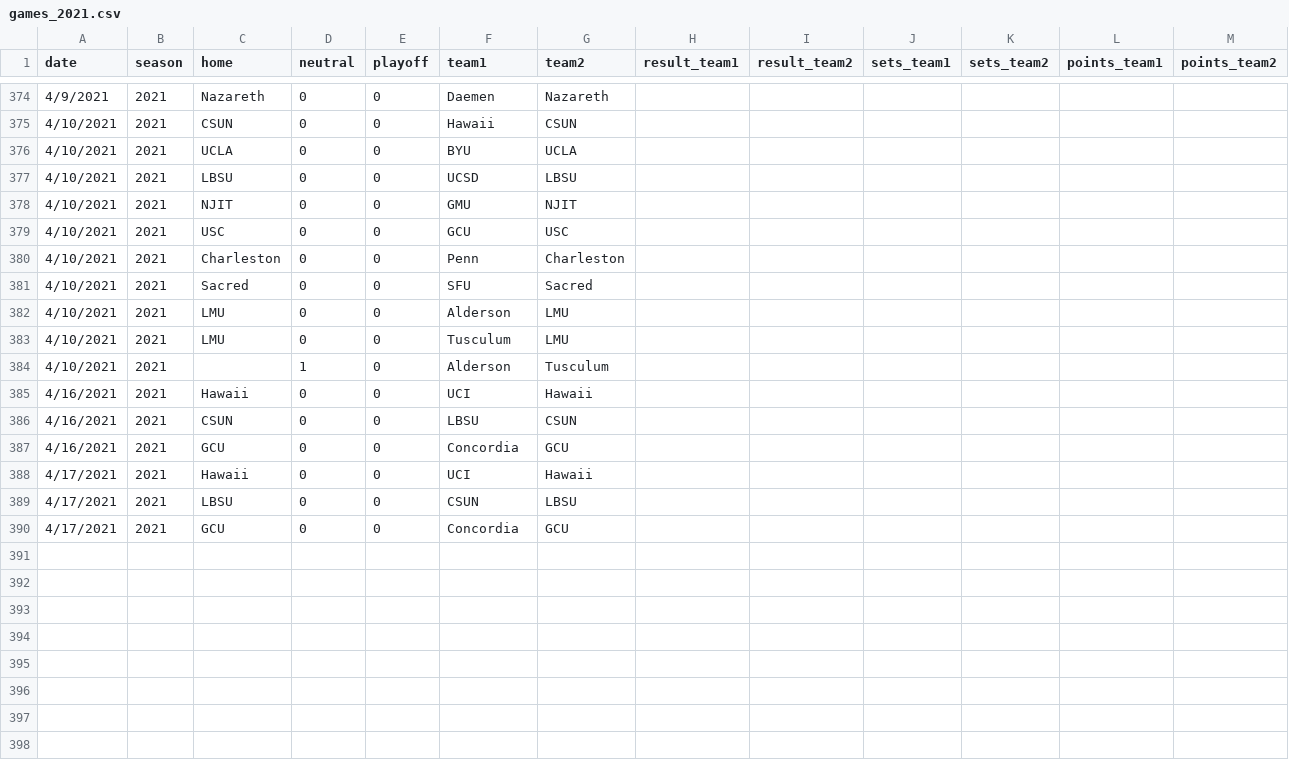
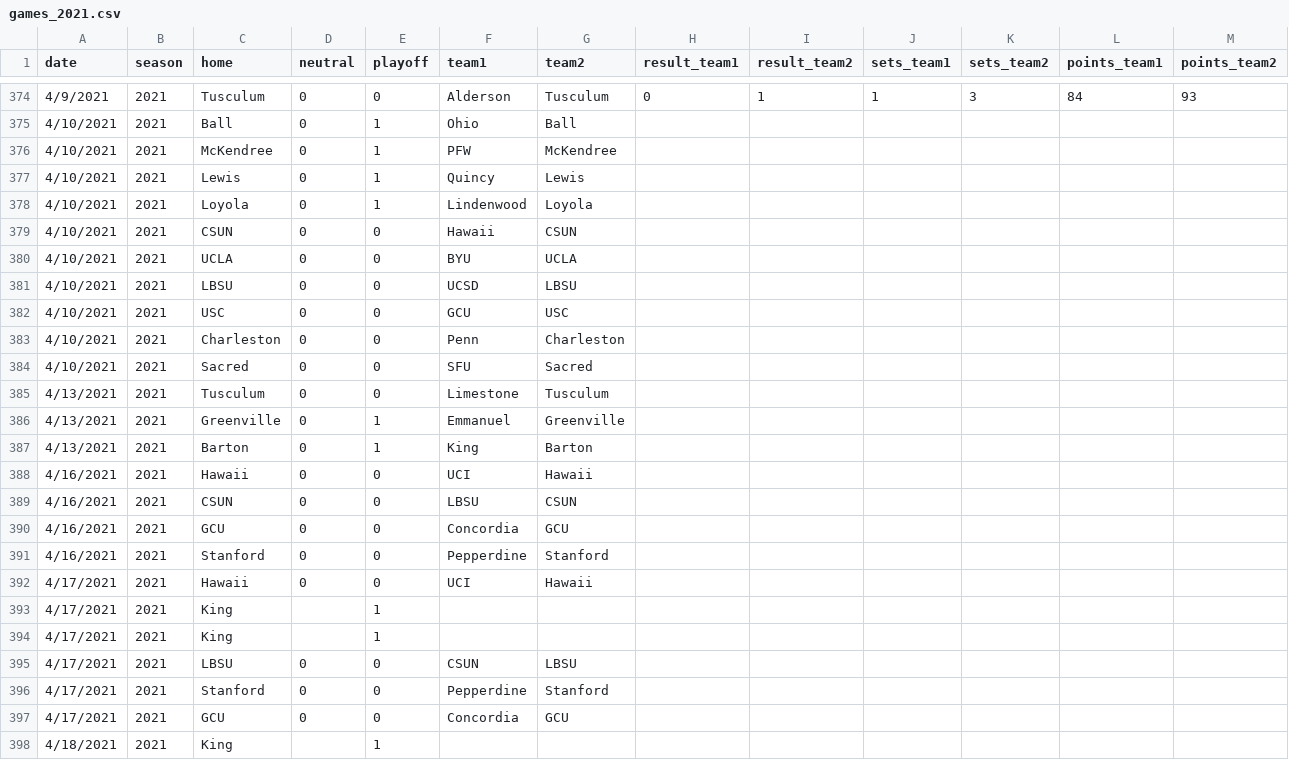
Before and after one commit to tjbreshears/VBelo, a CSV file: inputs/games_2021.csv, drawn as a sheet; only a part is shown, gaps mark what is left out; removed rows and columns are numbered as before the commit, all else as after; rows hold the shown columns only; the diff covers the shown part only; the diff names each change by its address in the sheet, - before the commit and + after, or states it on an @@ line.

```diff
--- a/inputs/games_2021.csv
+++ b/inputs/games_2021.csv
-C374 (home): Nazareth
+C374 (home): Tusculum
-F374 (team1): Daemen
+F374 (team1): Alderson
-G374 (team2): Nazareth
+G374 (team2): Tusculum
-H374 (result_team1): (empty)
+H374 (result_team1): 0
-I374 (result_team2): (empty)
+I374 (result_team2): 1
-J374 (sets_team1): (empty)
+J374 (sets_team1): 1
-K374 (sets_team2): (empty)
+K374 (sets_team2): 3
-L374 (points_team1): (empty)
+L374 (points_team1): 84
-M374 (points_team2): (empty)
+M374 (points_team2): 93
+row 375: 4/10/2021 | 2021 | Ball | 0 | 1 | Ohio | Ball
+row 376: 4/10/2021 | 2021 | McKendree | 0 | 1 | PFW | McKendree
+row 377: 4/10/2021 | 2021 | Lewis | 0 | 1 | Quincy | Lewis
+row 378: 4/10/2021 | 2021 | Loyola | 0 | 1 | Lindenwood | Loyola
-row 378: 4/10/2021 | 2021 | NJIT | 0 | 0 | GMU | NJIT
-A385 (date): 4/10/2021
+A385 (date): 4/13/2021
-C385 (home): LMU
+C385 (home): Tusculum
-F385 (team1): Alderson
+F385 (team1): Limestone
-G385 (team2): LMU
+G385 (team2): Tusculum
-row 383: 4/10/2021 | 2021 | LMU | 0 | 0 | Tusculum | LMU
-row 384: 4/10/2021 | 2021 |  | 1 | 0 | Alderson | Tusculum
+row 386: 4/13/2021 | 2021 | Greenville | 0 | 1 | Emmanuel | Greenville
+row 387: 4/13/2021 | 2021 | Barton | 0 | 1 | King | Barton
+row 391: 4/16/2021 | 2021 | Stanford | 0 | 0 | Pepperdine | Stanford
+row 393: 4/17/2021 | 2021 | King |  | 1
+row 394: 4/17/2021 | 2021 | King |  | 1
+row 396: 4/17/2021 | 2021 | Stanford | 0 | 0 | Pepperdine | Stanford
+row 398: 4/18/2021 | 2021 | King |  | 1
```
Also changed, not shown: 2 added rows, 2 removed rows and 49 edited cells elsewhere in this file, outputs/games_2021_output.csv, outputs/teams_ouput.csv, 2 other files.
